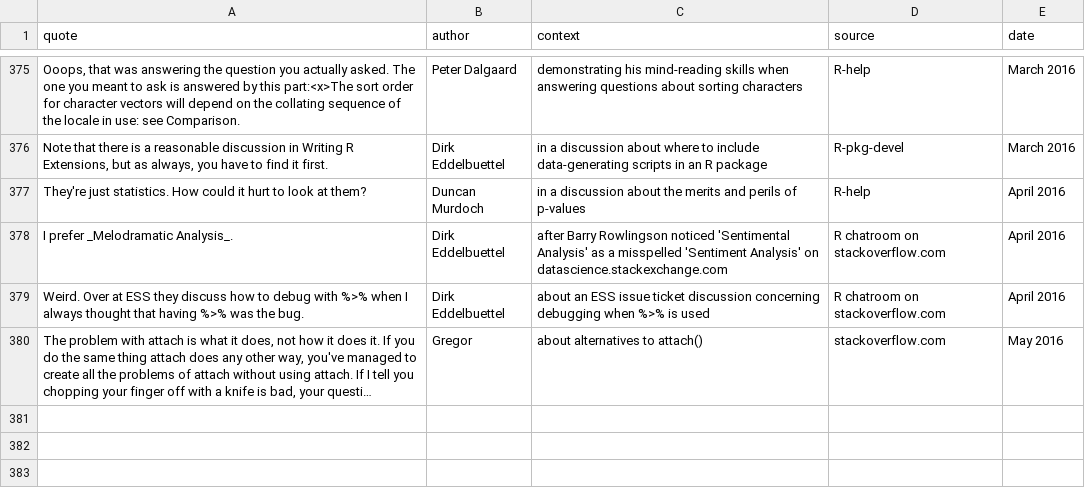
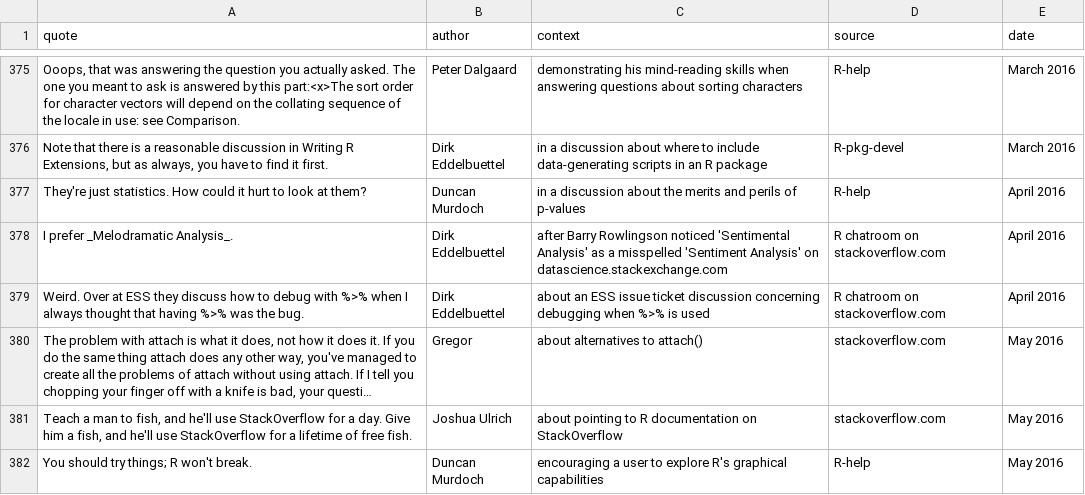
Before and after one commit to rforge/fortunes, a CSV file: pkg/inst/fortunes/fortunes.csv, drawn as a sheet; only a part is shown, gaps mark what is left out; long unchanged cells end in …; the diff names each change by its address in the sheet, - before the commit and + after, or states it on an @@ line.

Commit message:
fish on SO and breaking R
git-svn-id: svn://svn.r-forge.r-project.org/svnroot/fortunes@437 edb9625f-4e0d-4859-8d74-9fd3b1da38cb

```diff
--- a/pkg/inst/fortunes/fortunes.csv
+++ b/pkg/inst/fortunes/fortunes.csv
+row 381: Teach a man to fish, and he'll use StackOverflow for a day. Give him a fish, and he'll use StackOverflow for a lifetime of free fish. | Joshua Ulrich | about pointing to R documentation on StackOverflow | stackoverflow.com | May 2016
+row 382: You should try things; R won't break. | Duncan Murdoch | encouraging a user to explore R's graphical capabilities | R-help | May 2016
```
